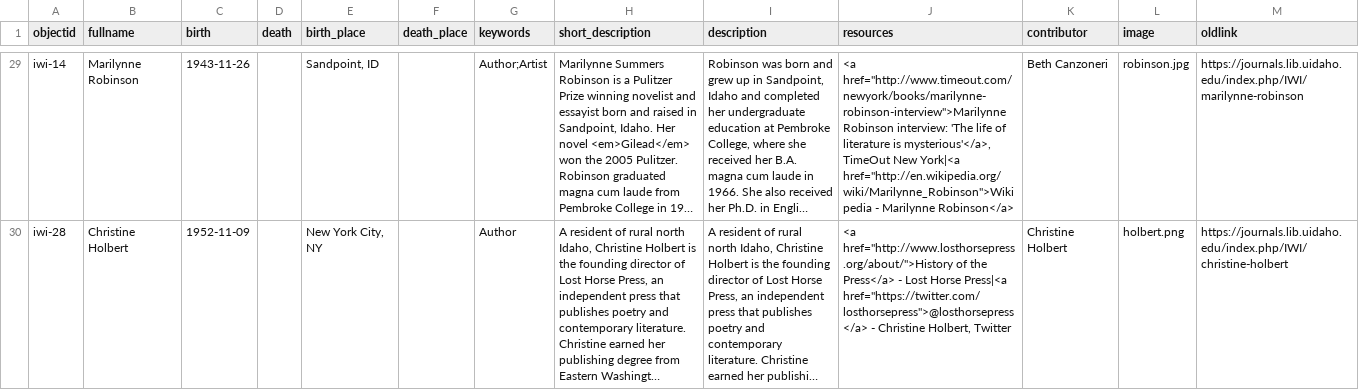
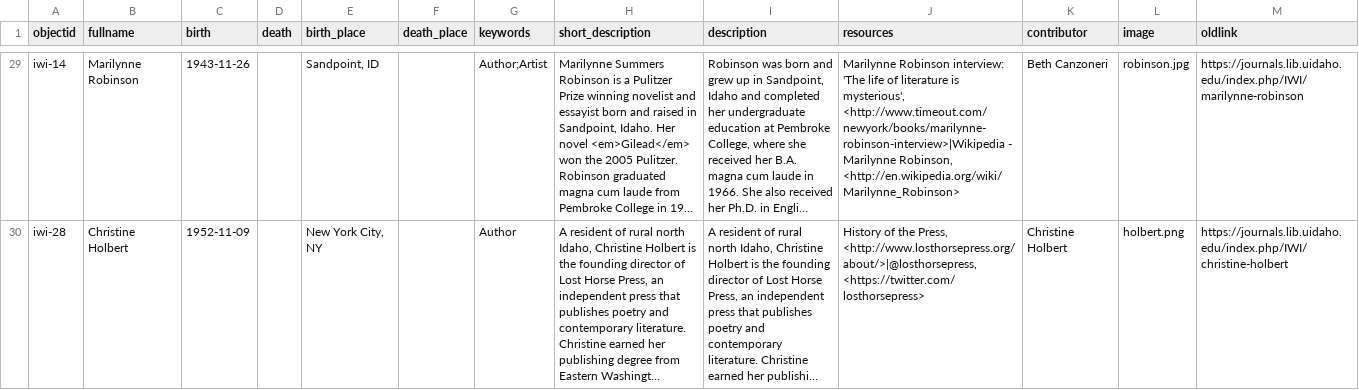
Before and after one commit to uidaholib/iwi_source, a CSV file: _data/iwi.csv, drawn as a sheet; only a part is shown, gaps mark what is left out; long unchanged cells end in …; the diff covers the shown part only; the diff names each change by its address in the sheet, - before the commit and + after, or states it on an @@ line.

Commit message:
clean up resource citations

```diff
--- a/_data/iwi.csv
+++ b/_data/iwi.csv
-J29 (resources): <a href="http://www.timeout.com/newyork/books/marilynne-robinson-interview">Marilynne Robinson interview: 'The life of literature is mysterious'</a>, TimeOut New York|<a href="http://en.wikipedia.org/wiki/Marilynne_Robinson">Wikipedia - Marilynne Robinson</a>
+J29 (resources): Marilynne Robinson interview: 'The life of literature is mysterious', <http://www.timeout.com/newyork/books/marilynne-robinson-interview>|Wikipedia - Marilynne Robinson, <http://en.wikipedia.org/wiki/Marilynne_Robinson>
-J30 (resources): <a href="http://www.losthorsepress.org/about/">History of the Press</a> - Lost Horse Press|<a href="https://twitter.com/losthorsepress">@losthorsepress</a> - Christine Holbert, Twitter
+J30 (resources): History of the Press, <http://www.losthorsepress.org/about/>|@losthorsepress, <https://twitter.com/losthorsepress>
```
Also changed, not shown: 27 edited cells elsewhere in this file.
